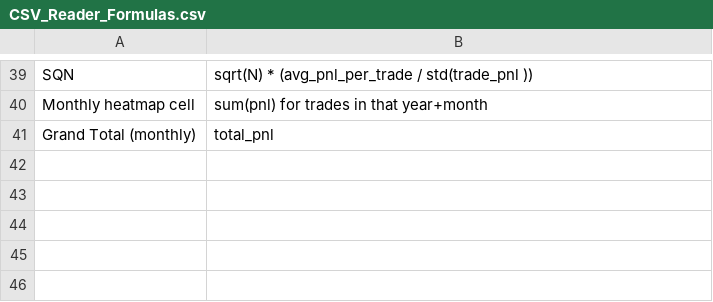
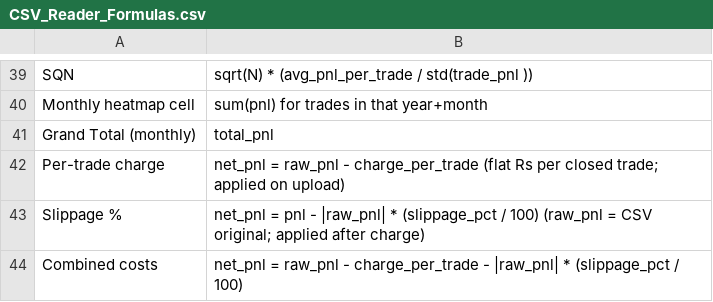
Before and after one commit to Rag2004/csv_reader, a CSV file: docs/CSV_Reader_Formulas.csv, drawn as a sheet; only a part is shown, gaps mark what is left out.

```diff
--- a/docs/CSV_Reader_Formulas.csv
+++ b/docs/CSV_Reader_Formulas.csv
@@ -41 +41,4 @@ Monthly heatmap cell,sum(pnl) for trades in that year+month
 Grand Total (monthly),total_pnl
+Per-trade charge,net_pnl = raw_pnl - charge_per_trade (flat Rs per closed trade; applied on upload)
+Slippage %,"net_pnl = pnl - |raw_pnl| * (slippage_pct / 100) (raw_pnl = CSV original; applied after charge)"
+Combined costs,"net_pnl = raw_pnl - charge_per_trade - |raw_pnl| * (slippage_pct / 100)"
```
Also changed, not shown: 8 other files.
